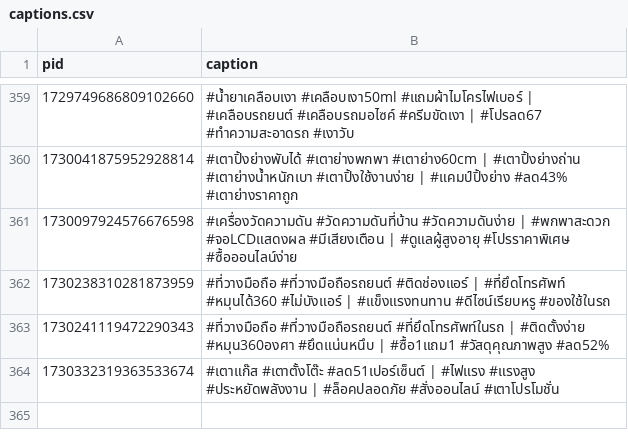
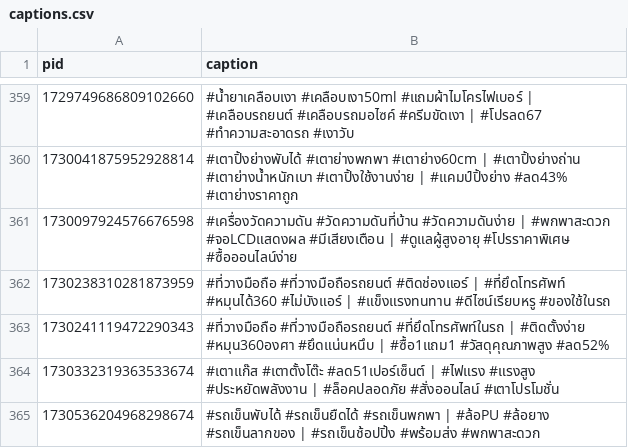
Before and after one commit to ohmwarareok/tiktok-captions, a CSV file: captions.csv, drawn as a sheet; only a part is shown, gaps mark what is left out; the diff names each change by its address in the sheet, - before the commit and + after, or states it on an @@ line.

Commit message:
Update caption PID 1730536204968298674

```diff
--- a/captions.csv
+++ b/captions.csv
+row 365: 1730536204968298674 | #รถเข็นพับได้ #รถเข็นยืดได้ #รถเข็นพกพา | #ล้อPU #ล้อยาง #รถเข็นลากของ | #รถเข็นช้อปปิ้ง #พร้อมส่ง #พกพาสะดวก
```
